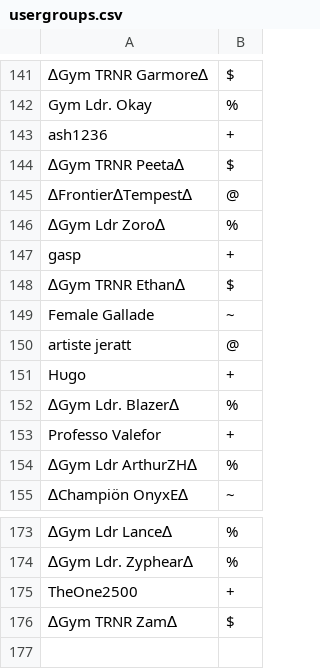
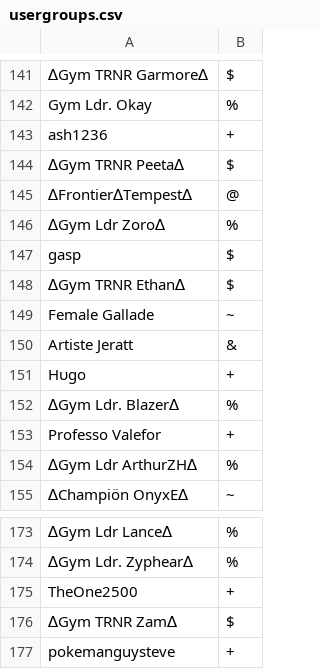
Before and after one commit to Sora-League/Pokemon-Showdown, a CSV file: config/usergroups.csv, drawn as a sheet; only a part is shown, gaps mark what is left out.

Commit message:
usergroups

```diff
--- a/config/usergroups.csv
+++ b/config/usergroups.csv
@@ -146,6 +146,6 @@ ash1236,+
 ∆Gym Ldr Zoro∆,%
-gasp,+
+gasp,$
 ∆Gym TRNR Ethan∆,$
 Female Gallade,~
-artiste jeratt,@
+Artiste Jeratt,&
 Hυgo,+
@@ -176 +176,2 @@ TheOne2500,+
 ∆Gym TRNR Zam∆,$
+pokemanguysteve,+
```
